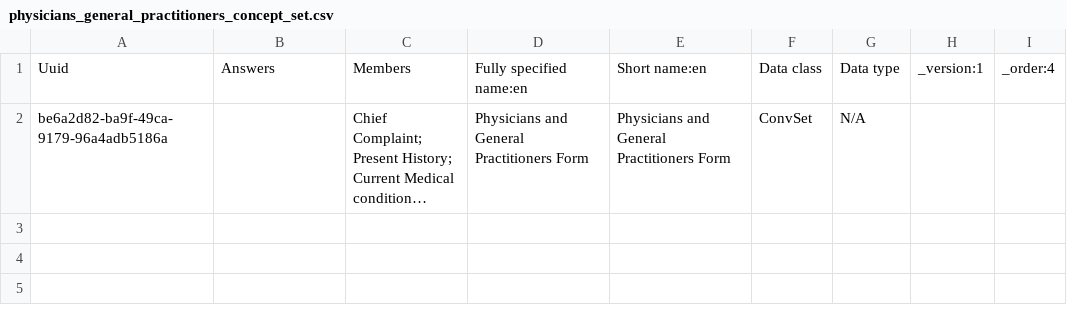
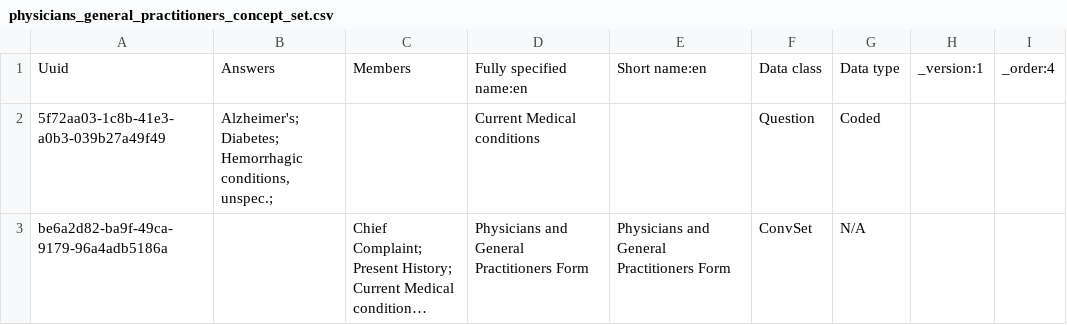
Before and after one commit to IntelliSOFT-Consulting/nextgen-metadata, a CSV file: configuration/concepts/physicians_general_practitioners_concept_set.csv, drawn as a sheet; long unchanged cells end in …; ↵ is a line break in a cell; the diff names each change by its address in the sheet, - before the commit and + after, or states it on an @@ line.

```diff
--- a/configuration/concepts/physicians_general_practitioners_concept_set.csv
+++ b/configuration/concepts/physicians_general_practitioners_concept_set.csv
+row 2: 5f72aa03-1c8b-41e3-a0b3-039b27a49f49 | Alzheimer's; ↵ Diabetes; ↵ Hemorrhagic conditions, unspec.; |  | Current Medical conditions |  | Question | Coded
```
Also changed, not shown: configuration/concepts/physicians_general_practitioners_concept.csv.
